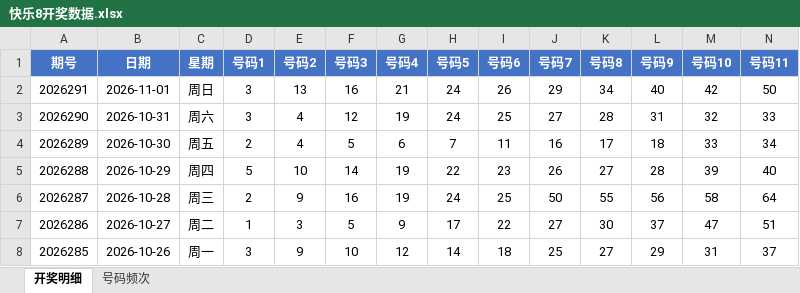
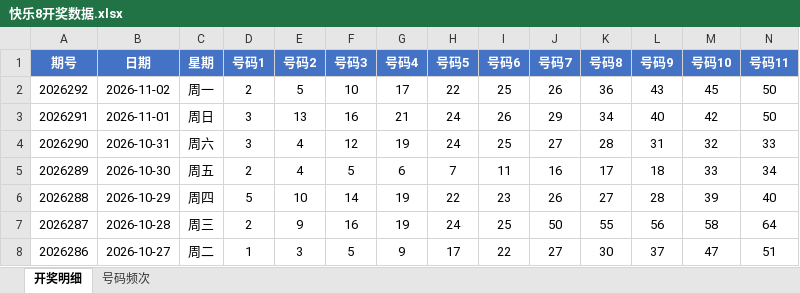
Before and after one commit to Ting-1127/kl8, an Excel workbook: 快乐8开奖数据.xlsx, sheet 开奖明细, drawn as a sheet; only a part is shown; the shorter side is filled out with more unchanged rows; values as stored, in another font and other column widths than the file's, no borders; rows hold the shown columns only; the diff names each change by its address in the sheet, - before the commit and + after, or states it on an @@ line.

```diff
--- a/快乐8开奖数据.xlsx (sheet 开奖明细)
+++ b/快乐8开奖数据.xlsx (sheet 开奖明细)
+row 2: 2026292 | 2026-11-02 | 周一 | 2 | 5 | 10 | 17 | 22 | 25 | 26 | 36 | 43 | 45 | 50
```
Also changed, not shown: sheet 号码频次, 1 other file.
